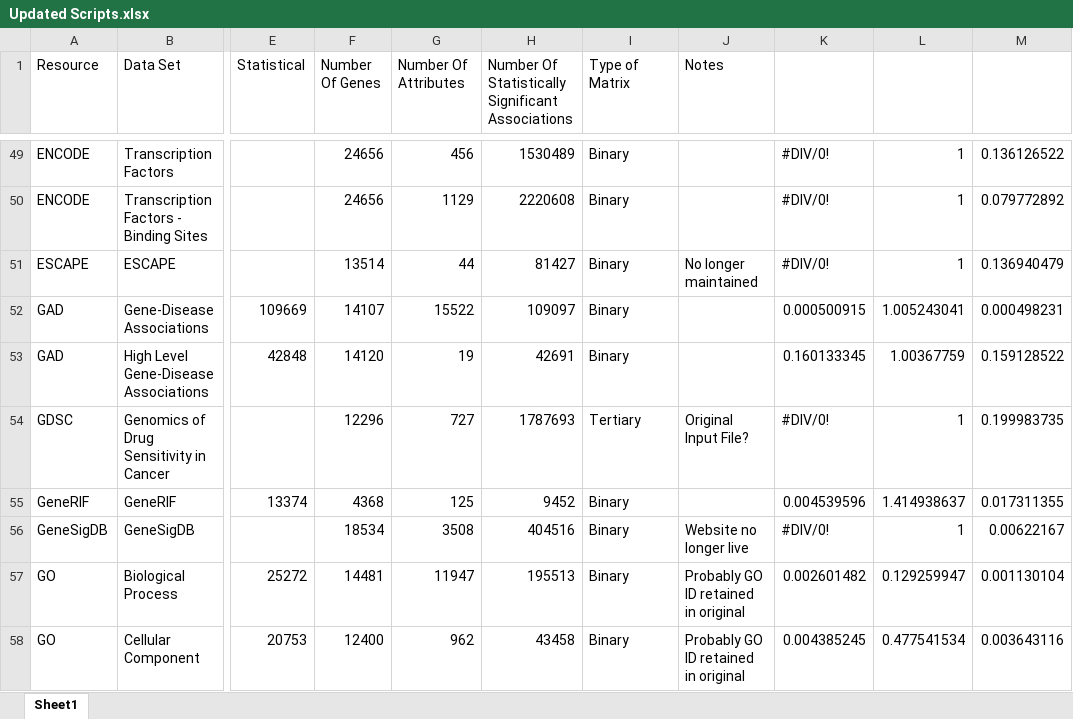
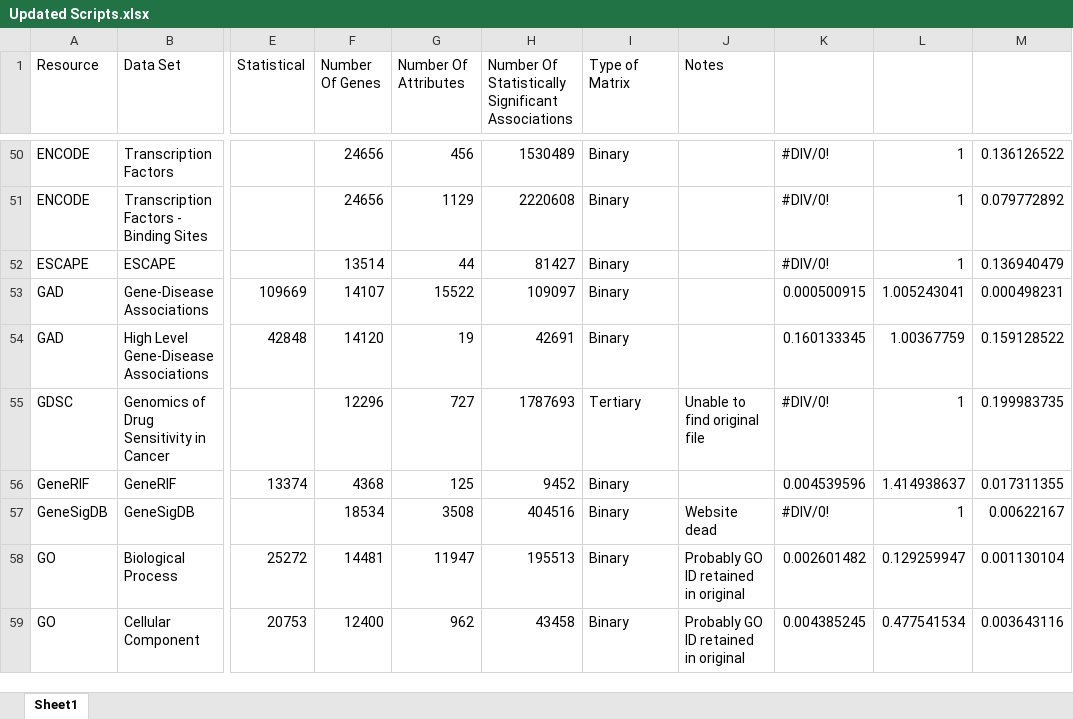
Before and after one commit to MaayanLab/Harmonizome-Data-Processing-Appyters, an Excel workbook: Updated Scripts.xlsx, sheet Sheet1, drawn as a sheet; only a part is shown, gaps mark what is left out; values as stored, in another font and other column widths than the file's, no cell formats; conditional formats and table styles not drawn; addresses are those after the commit; the diff covers the shown part only; the diff names each change by its address in the sheet, - before the commit and + after, or states it on an @@ line.

```diff
--- a/Updated Scripts.xlsx (sheet Sheet1)
+++ b/Updated Scripts.xlsx (sheet Sheet1)
-J52 (Notes): No longer maintained
+J52 (Notes): (empty)
-J55 (Notes): Original Input File?
+J55 (Notes): Unable to find original file
-J57 (Notes): Website no longer live
+J57 (Notes): Website dead
```
Also changed, not shown: 1 added row and 21 edited cells elsewhere in this sheet, cell formats, formulas that keep their value, 16 other files.
